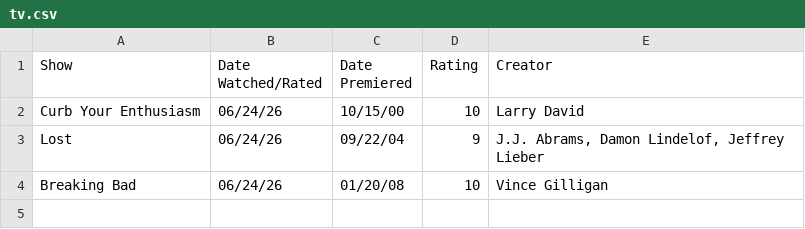
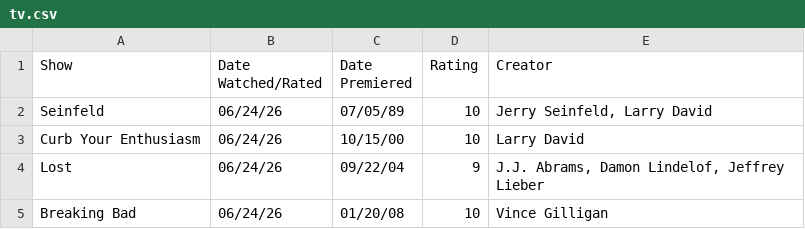
Before and after one commit to DiomedesAuRaa/media-diary, a CSV file: data/tv.csv, drawn as a sheet; the diff names each change by its address in the sheet, - before the commit and + after, or states it on an @@ line.

Commit message:
tv: rate Seinfeld 10/10

```diff
--- a/data/tv.csv
+++ b/data/tv.csv
+row 2: Seinfeld | 06/24/26 | 07/05/89 | 10 | Jerry Seinfeld, Larry David
```
